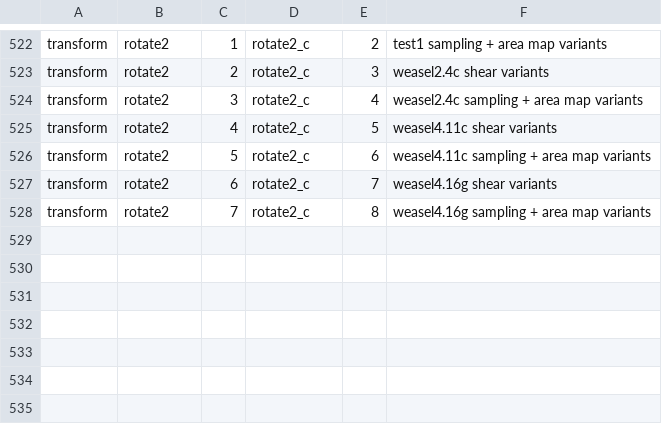
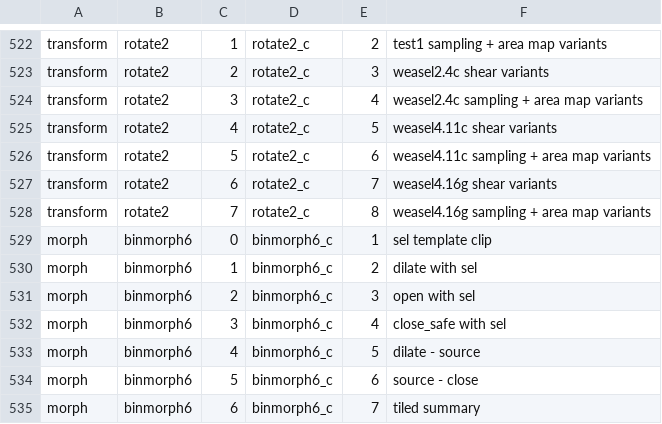
Before and after one commit to tagawa0525/leptonica-rs, a TSV file: scripts/golden_map.tsv, drawn as a sheet; only a part is shown, gaps mark what is left out.

```diff
--- a/scripts/golden_map.tsv
+++ b/scripts/golden_map.tsv
@@ -528 +528,8 @@ transform	rotate2	6	rotate2_c	7	weasel4.16g shear variants
 transform	rotate2	7	rotate2_c	8	weasel4.16g sampling + area map variants
+morph	binmorph6	0	binmorph6_c	1	sel template clip
+morph	binmorph6	1	binmorph6_c	2	dilate with sel
+morph	binmorph6	2	binmorph6_c	3	open with sel
+morph	binmorph6	3	binmorph6_c	4	close_safe with sel
+morph	binmorph6	4	binmorph6_c	5	dilate - source
+morph	binmorph6	5	binmorph6_c	6	source - close
+morph	binmorph6	6	binmorph6_c	7	tiled summary
```
Also changed, not shown: 2 other files.
